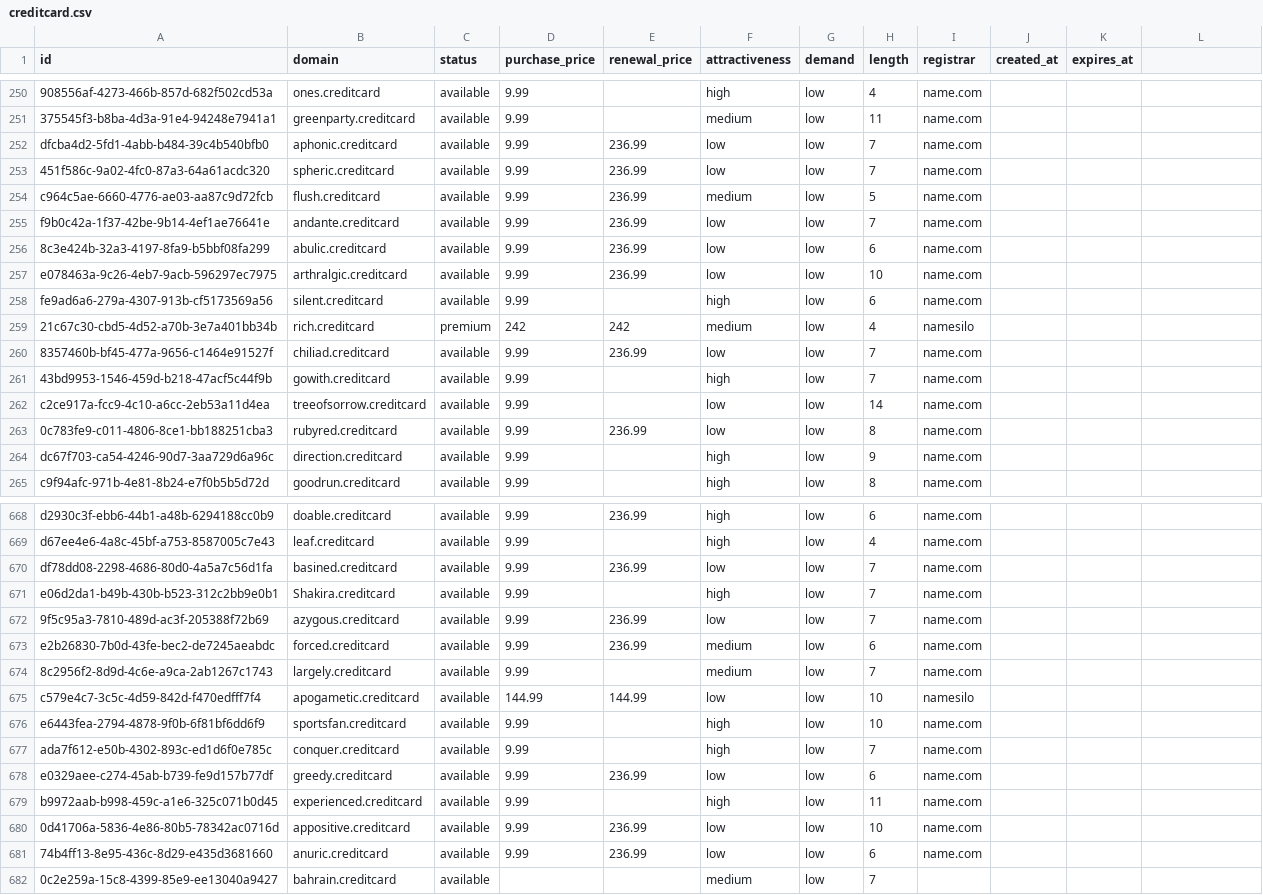
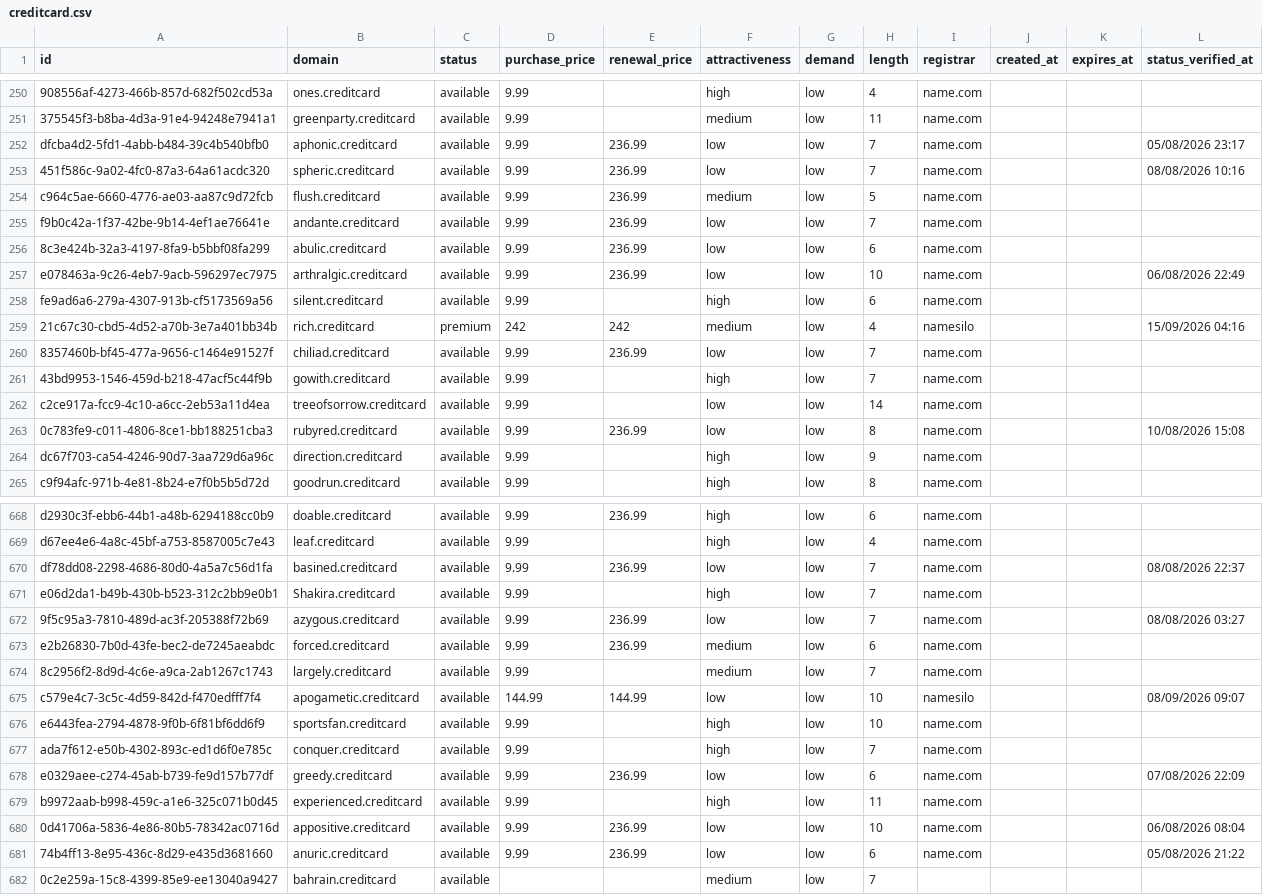
Before and after one commit to UniqueDomains/creditcard-oneword-domains, a CSV file: creditcard.csv, drawn as a sheet; only a part is shown, gaps mark what is left out; the diff covers the shown part only; the diff names each change by its address in the sheet, - before the commit and + after, or states it on an @@ line.

```diff
--- a/creditcard.csv
+++ b/creditcard.csv
-L1: (empty)
+L1: status_verified_at
-L252 (status_verified_at): (empty)
+L252 (status_verified_at): 05/08/2026 23:17
-L253 (status_verified_at): (empty)
+L253 (status_verified_at): 08/08/2026 10:16
-L257 (status_verified_at): (empty)
+L257 (status_verified_at): 06/08/2026 22:49
-L259 (status_verified_at): (empty)
+L259 (status_verified_at): 15/09/2026 04:16
-L263 (status_verified_at): (empty)
+L263 (status_verified_at): 10/08/2026 15:08
-L670 (status_verified_at): (empty)
+L670 (status_verified_at): 08/08/2026 22:37
-L672 (status_verified_at): (empty)
+L672 (status_verified_at): 08/08/2026 03:27
-L675 (status_verified_at): (empty)
+L675 (status_verified_at): 08/09/2026 09:07
-L678 (status_verified_at): (empty)
+L678 (status_verified_at): 07/08/2026 22:09
-L680 (status_verified_at): (empty)
+L680 (status_verified_at): 06/08/2026 08:04
-L681 (status_verified_at): (empty)
+L681 (status_verified_at): 05/08/2026 21:22
```
Also changed, not shown: 118 edited cells elsewhere in this file, 6 other files.
